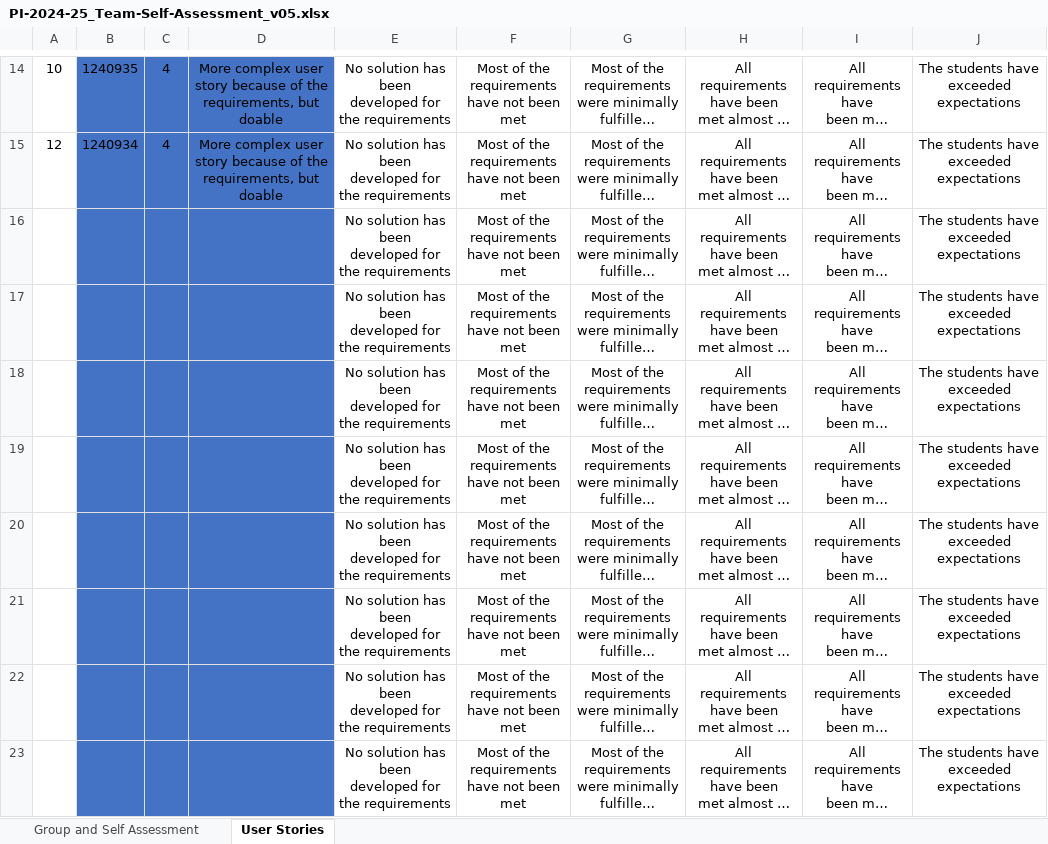
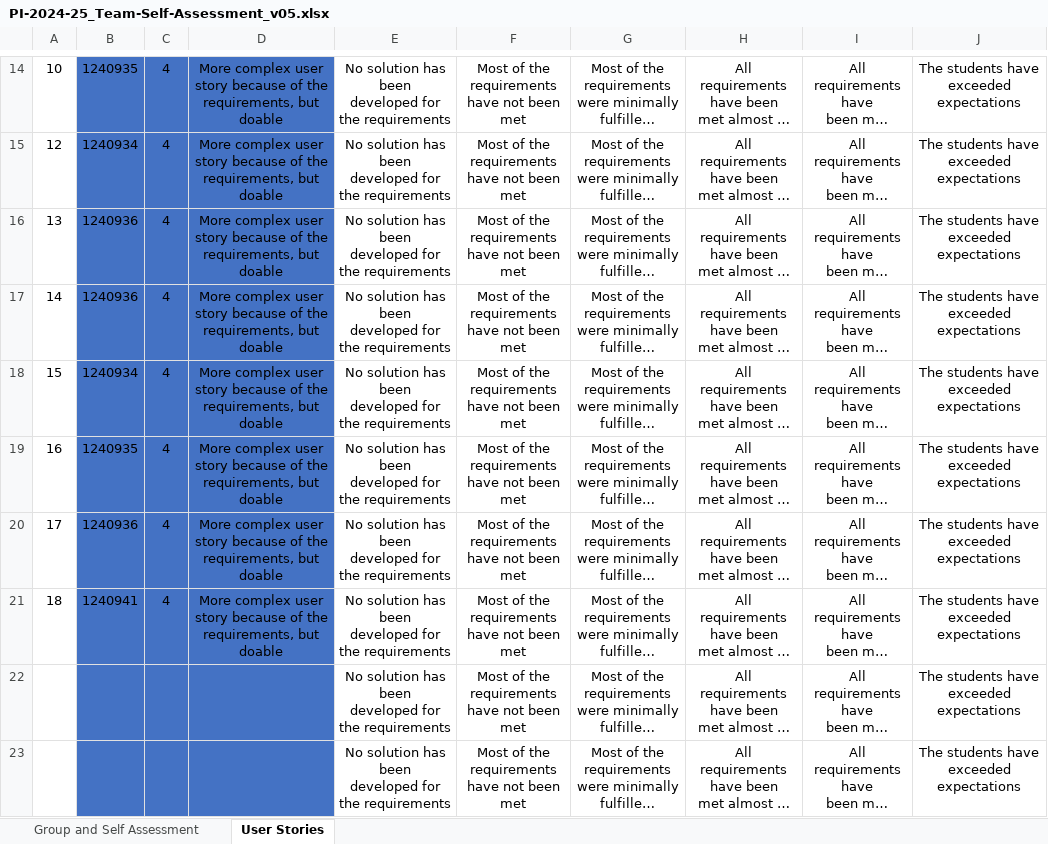
Before and after one commit to 1240935/pi2-railway-simulator, an Excel workbook: PI-2024-25_Team-Self-Assessment_v05.xlsx, sheet User Stories, drawn as a sheet; only a part is shown, gaps mark what is left out; long unchanged cells end in …; values as stored, in another font and other column widths than the file's, no borders; conditional formats not drawn; the diff names each change by its address in the sheet, - before the commit and + after, or states it on an @@ line.

Commit message:
USER MANUAL ADDED + SPRINT2 TEAM SELF ASSESSMENT

```diff
--- a/PI-2024-25_Team-Self-Assessment_v05.xlsx (sheet User Stories)
+++ b/PI-2024-25_Team-Self-Assessment_v05.xlsx (sheet User Stories)
-A16: (empty)
+A16: 13
-B16:B17: (empty)
+B16:B17: 1240936
-C16:C21: (empty)
+C16:C21: 4
-D16:D21: (empty)
+D16:D21: More complex user story because of the requirements, but doable
-A17: (empty)
+A17: 14
-A18: (empty)
+A18: 15
-B18: (empty)
+B18: 1240934
-A19: (empty)
+A19: 16
-B19: (empty)
+B19: 1240935
-A20: (empty)
+A20: 17
-B20: (empty)
+B20: 1240936
-A21: (empty)
+A21: 18
-B21: (empty)
+B21: 1240941
```
Also changed, not shown: sheet Group and Self Assessment, 1 other file.
